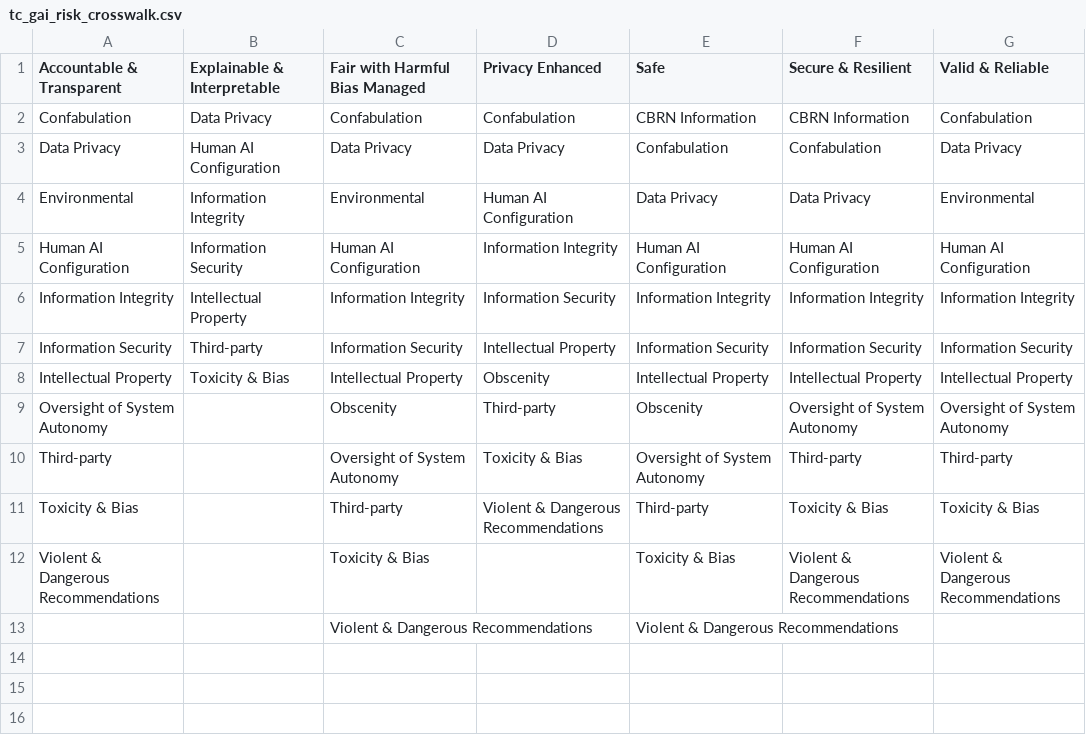
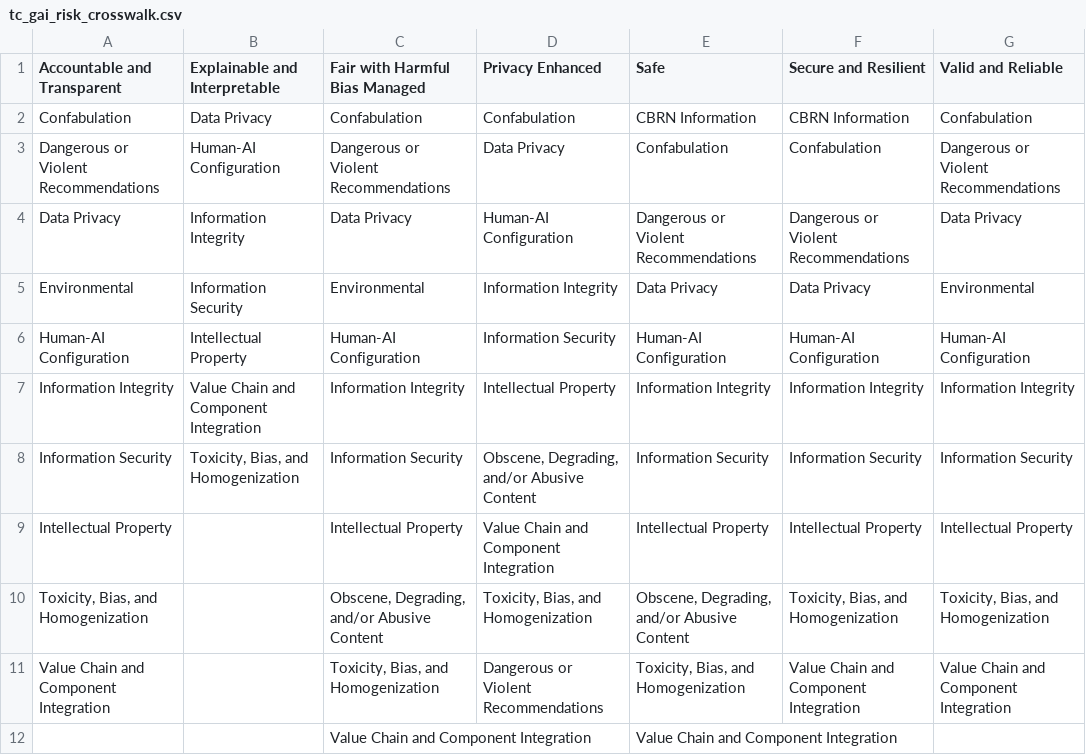
Before and after one commit to jphall663/gai_risk_management, a CSV file: data/tc_gai_risk_crosswalk.csv, drawn as a sheet.

Commit message:
updates for crosswalk and evals

```diff
--- a/data/tc_gai_risk_crosswalk.csv
+++ b/data/tc_gai_risk_crosswalk.csv
@@ -1,13 +1,12 @@
-Accountable & Transparent,Explainable & Interpretable,Fair with Harmful Bias Managed,Privacy Enhanced,Safe,Secure & Resilient,Valid & Reliable
+Accountable and Transparent,Explainable and Interpretable,Fair with Harmful Bias Managed,Privacy Enhanced,Safe,Secure and Resilient,Valid and Reliable
 Confabulation,Data Privacy,Confabulation,Confabulation,CBRN Information,CBRN Information,Confabulation
-Data Privacy,Human AI Configuration,Data Privacy,Data Privacy,Confabulation,Confabulation,Data Privacy
-Environmental,Information Integrity,Environmental,Human AI Configuration,Data Privacy,Data Privacy,Environmental
-Human AI Configuration,Information Security,Human AI Configuration,Information Integrity,Human AI Configuration,Human AI Configuration,Human AI Configuration
-Information Integrity,Intellectual Property,Information Integrity,Information Security,Information Integrity,Information Integrity,Information Integrity
-Information Security,Third-party,Information Security,Intellectual Property,Information Security,Information Security,Information Security
-Intellectual Property,Toxicity & Bias,Intellectual Property,Obscenity,Intellectual Property,Intellectual Property,Intellectual Property
-Oversight of System Autonomy,,Obscenity,Third-party,Obscenity,Oversight of System Autonomy,Oversight of System Autonomy
-Third-party,,Oversight of System Autonomy,Toxicity & Bias,Oversight of System Autonomy,Third-party,Third-party
-Toxicity & Bias,,Third-party,Violent & Dangerous Recommendations,Third-party,Toxicity & Bias,Toxicity & Bias
-Violent & Dangerous Recommendations,,Toxicity & Bias,,Toxicity & Bias,Violent & Dangerous Recommendations,Violent & Dangerous Recommendations
-,,Violent & Dangerous Recommendations,,Violent & Dangerous Recommendations,,
+Dangerous or Violent Recommendations,Human-AI Configuration,Dangerous or Violent Recommendations,Data Privacy,Confabulation,Confabulation,Dangerous or Violent Recommendations
+Data Privacy,Information Integrity,Data Privacy,Human-AI Configuration,Dangerous or Violent Recommendations,Dangerous or Violent Recommendations,Data Privacy
+Environmental,Information Security,Environmental,Information Integrity,Data Privacy,Data Privacy,Environmental
+Human-AI Configuration,Intellectual Property,Human-AI Configuration,Information Security,Human-AI Configuration,Human-AI Configuration,Human-AI Configuration
+Information Integrity,Value Chain and Component Integration,Information Integrity,Intellectual Property,Information Integrity,Information Integrity,Information Integrity
+Information Security,"Toxicity, Bias, and Homogenization",Information Security,"Obscene, Degrading, and/or Abusive Content",Information Security,Information Security,Information Security
+Intellectual Property,,Intellectual Property,Value Chain and Component Integration,Intellectual Property,Intellectual Property,Intellectual Property
+"Toxicity, Bias, and Homogenization",,"Obscene, Degrading, and/or Abusive Content","Toxicity, Bias, and Homogenization","Obscene, Degrading, and/or Abusive Content","Toxicity, Bias, and Homogenization","Toxicity, Bias, and Homogenization"
+Value Chain and Component Integration,,"Toxicity, Bias, and Homogenization",Dangerous or Violent Recommendations,"Toxicity, Bias, and Homogenization",Value Chain and Component Integration,Value Chain and Component Integration
+,,Value Chain and Component Integration,,Value Chain and Component Integration,,
```
Also changed, not shown: data/gai_risk.csv, data/low_risk_measure_by_tc.csv, 9 other files.
